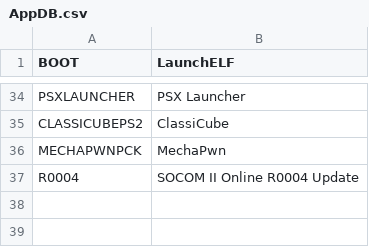
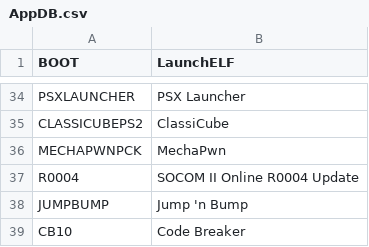
Before and after one commit to ahmedmoselhi/PSBBN-Definitive-English-Patch, a CSV file: helper/AppDB.csv, drawn as a sheet; only a part is shown, gaps mark what is left out; the diff names each change by its address in the sheet, - before the commit and + after, or states it on an @@ line.

```diff
--- a/helper/AppDB.csv
+++ b/helper/AppDB.csv
+row 38: JUMPBUMP | Jump 'n Bump
+row 39: CB10 | Code Breaker
```
Also changed, not shown: helper/ArtDB.csv, helper/TitlesDB_PS1_English.csv, 1 other file.
